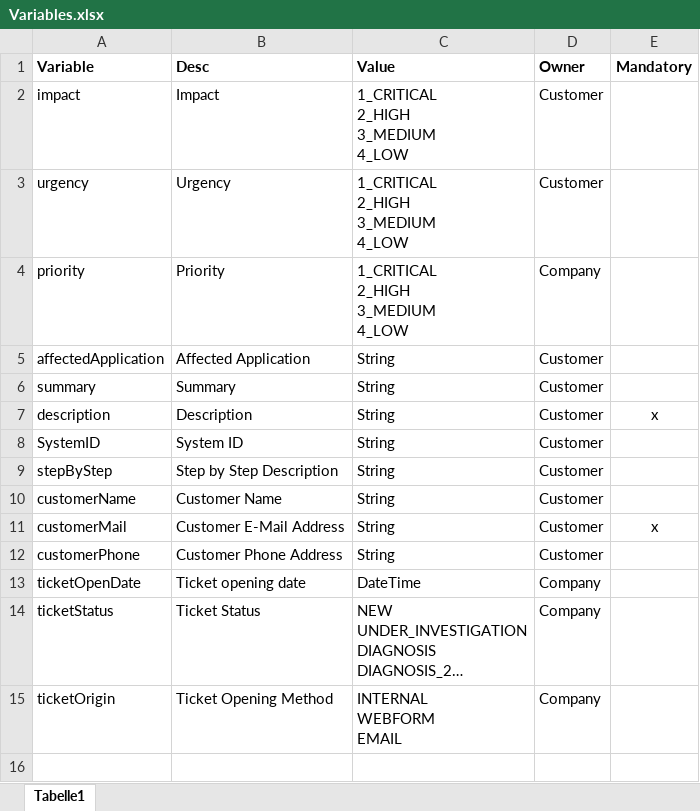
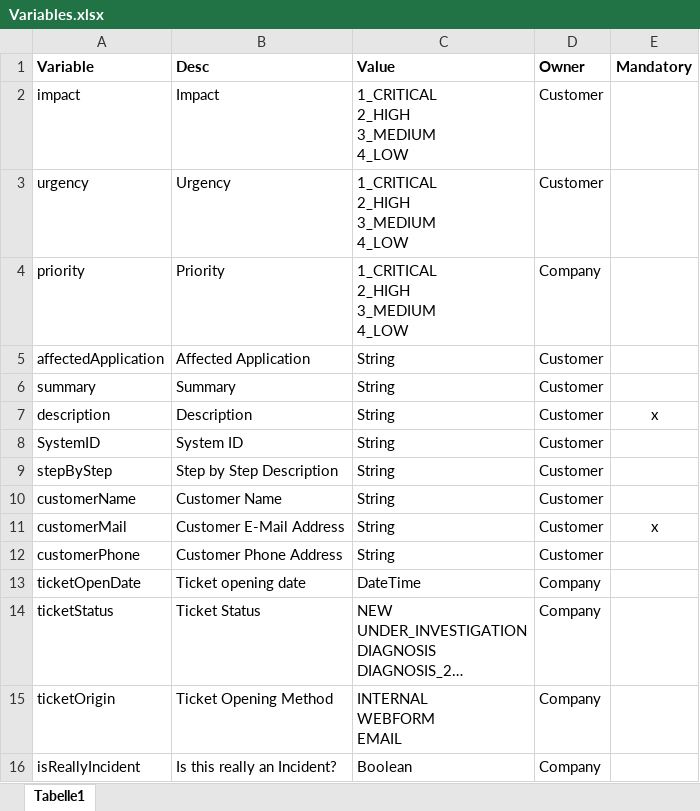
Before and after one commit to DigiBP/digibp-saentis, an Excel workbook: doc/Variables.xlsx, sheet Tabelle1, drawn as a sheet; long unchanged cells end in …; values as stored, in another font and other column widths than the file's, no borders; the diff names each change by its address in the sheet, - before the commit and + after, or states it on an @@ line.

Commit message:
Incident View Form Test

```diff
--- a/doc/Variables.xlsx (sheet Tabelle1)
+++ b/doc/Variables.xlsx (sheet Tabelle1)
+row 16: isReallyIncident | Is this really an Incident? | Boolean | Company
```
Also changed, not shown: 2 other files.
